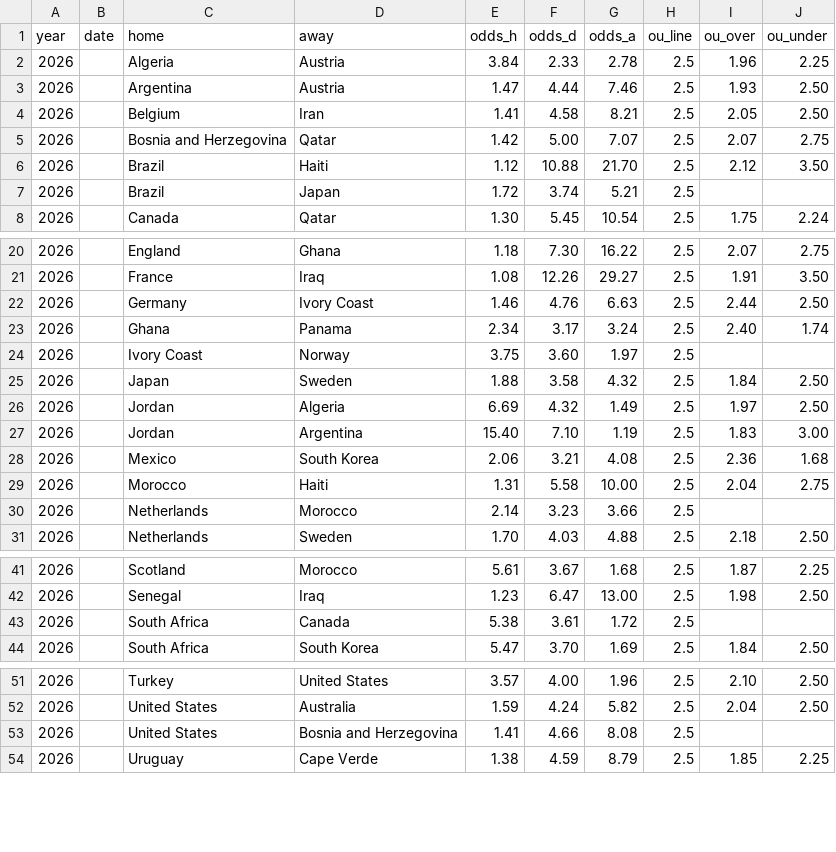
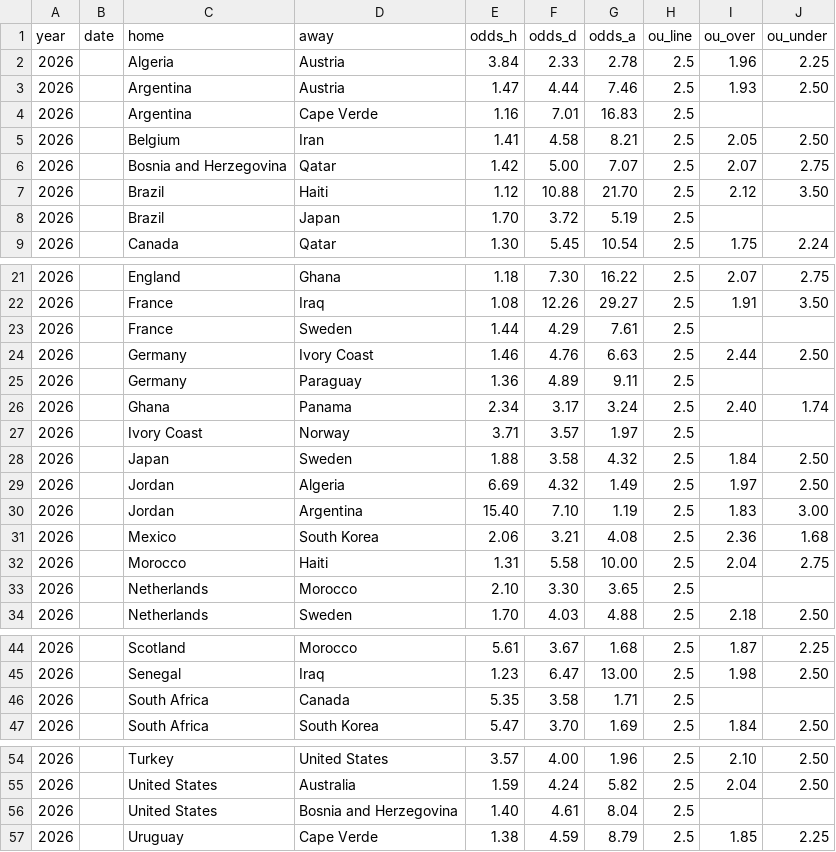
Before and after one commit to zangxin75/wc_predict, a CSV file: ou_wc.csv, drawn as a sheet; only a part is shown, gaps mark what is left out.

Commit message:
Data: WC2026 市场报价增量更新 2026-06-27

```diff
--- a/ou_wc.csv
+++ b/ou_wc.csv
@@ -3,2 +3,3 @@ year,date,home,away,odds_h,odds_d,odds_a,ou_line,ou_over,ou_under
 2026,,Argentina,Austria,1.47,4.44,7.46,2.5,1.93,2.50
+2026,,Argentina,Cape Verde,1.16,7.01,16.83,2.5,,
 2026,,Belgium,Iran,1.41,4.58,8.21,2.5,2.05,2.50
@@ -6,3 +7,3 @@ year,date,home,away,odds_h,odds_d,odds_a,ou_line,ou_over,ou_under
 2026,,Brazil,Haiti,1.12,10.88,21.70,2.5,2.12,3.50
-2026,,Brazil,Japan,1.72,3.74,5.21,2.5,,
+2026,,Brazil,Japan,1.70,3.72,5.19,2.5,,
 2026,,Canada,Qatar,1.30,5.45,10.54,2.5,1.75,2.24
@@ -21,5 +22,7 @@ year,date,home,away,odds_h,odds_d,odds_a,ou_line,ou_over,ou_under
 2026,,France,Iraq,1.08,12.26,29.27,2.5,1.91,3.50
+2026,,France,Sweden,1.44,4.29,7.61,2.5,,
 2026,,Germany,Ivory Coast,1.46,4.76,6.63,2.5,2.44,2.50
+2026,,Germany,Paraguay,1.36,4.89,9.11,2.5,,
 2026,,Ghana,Panama,2.34,3.17,3.24,2.5,2.40,1.74
-2026,,Ivory Coast,Norway,3.75,3.60,1.97,2.5,,
+2026,,Ivory Coast,Norway,3.71,3.57,1.97,2.5,,
 2026,,Japan,Sweden,1.88,3.58,4.32,2.5,1.84,2.50
@@ -29,3 +32,3 @@ year,date,home,away,odds_h,odds_d,odds_a,ou_line,ou_over,ou_under
 2026,,Morocco,Haiti,1.31,5.58,10.00,2.5,2.04,2.75
-2026,,Netherlands,Morocco,2.14,3.23,3.66,2.5,,
+2026,,Netherlands,Morocco,2.10,3.30,3.65,2.5,,
 2026,,Netherlands,Sweden,1.70,4.03,4.88,2.5,2.18,2.50
@@ -42,3 +45,3 @@ year,date,home,away,odds_h,odds_d,odds_a,ou_line,ou_over,ou_under
 2026,,Senegal,Iraq,1.23,6.47,13.00,2.5,1.98,2.50
-2026,,South Africa,Canada,5.38,3.61,1.72,2.5,,
+2026,,South Africa,Canada,5.35,3.58,1.71,2.5,,
 2026,,South Africa,South Korea,5.47,3.70,1.69,2.5,1.84,2.50
@@ -52,3 +55,3 @@ year,date,home,away,odds_h,odds_d,odds_a,ou_line,ou_over,ou_under
 2026,,United States,Australia,1.59,4.24,5.82,2.5,2.04,2.50
-2026,,United States,Bosnia and Herzegovina,1.41,4.66,8.08,2.5,,
+2026,,United States,Bosnia and Herzegovina,1.40,4.61,8.04,2.5,,
 2026,,Uruguay,Cape Verde,1.38,4.59,8.79,2.5,1.85,2.25
```
Also changed, not shown: odds_wc.csv.
